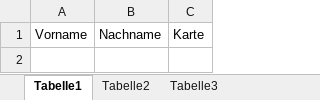
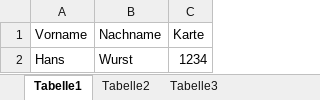
Before and after one commit to sandrobraendli/ExcelTaImport, an Excel workbook: users.xlsx, sheet Tabelle1, drawn as a sheet; values as stored, in another font and other column widths than the file's, no borders; the diff names each change by its address in the sheet, - before the commit and + after, or states it on an @@ line.

```diff
--- a/users.xlsx (sheet Tabelle1)
+++ b/users.xlsx (sheet Tabelle1)
+row 2: Hans | Wurst | 1234
```
Also changed, not shown: 1 other file.
